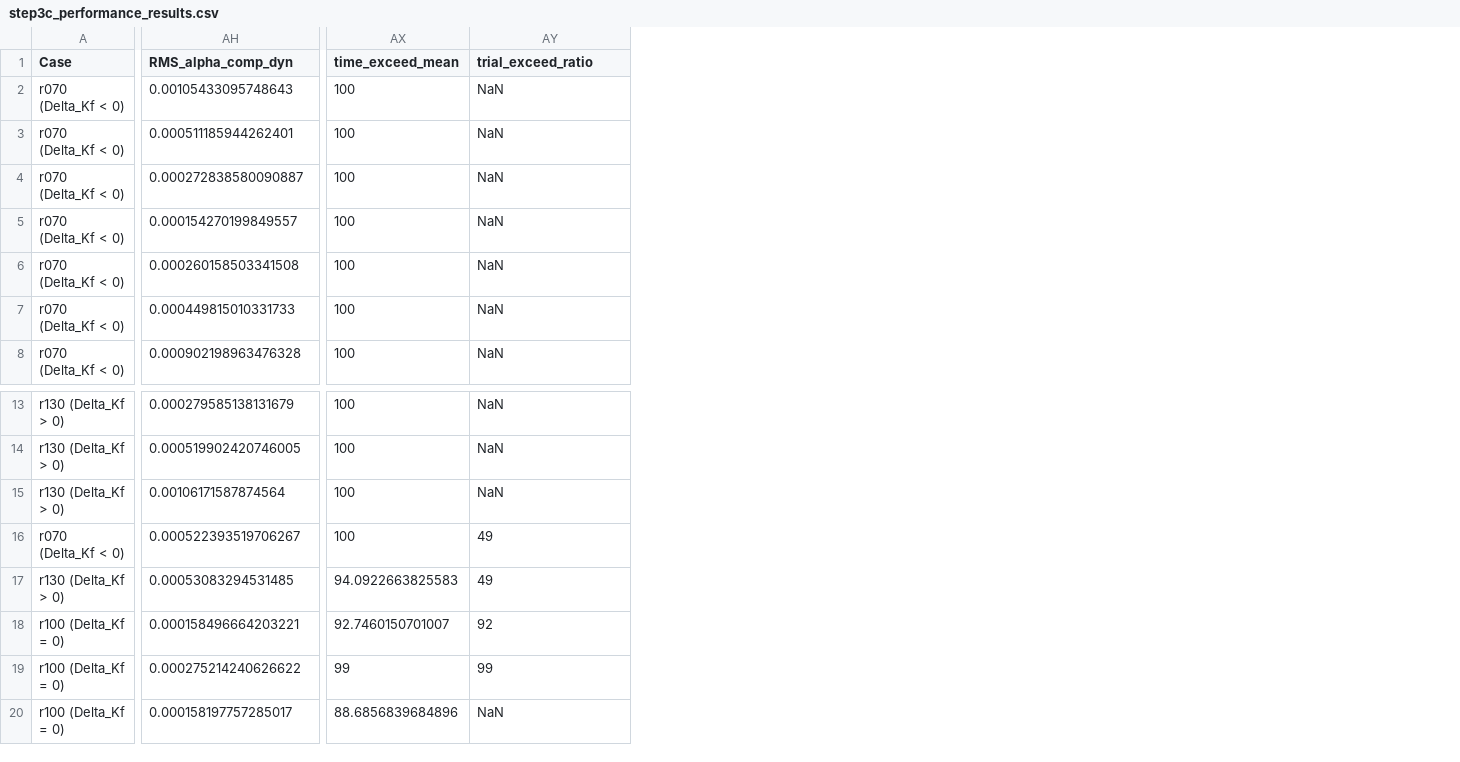
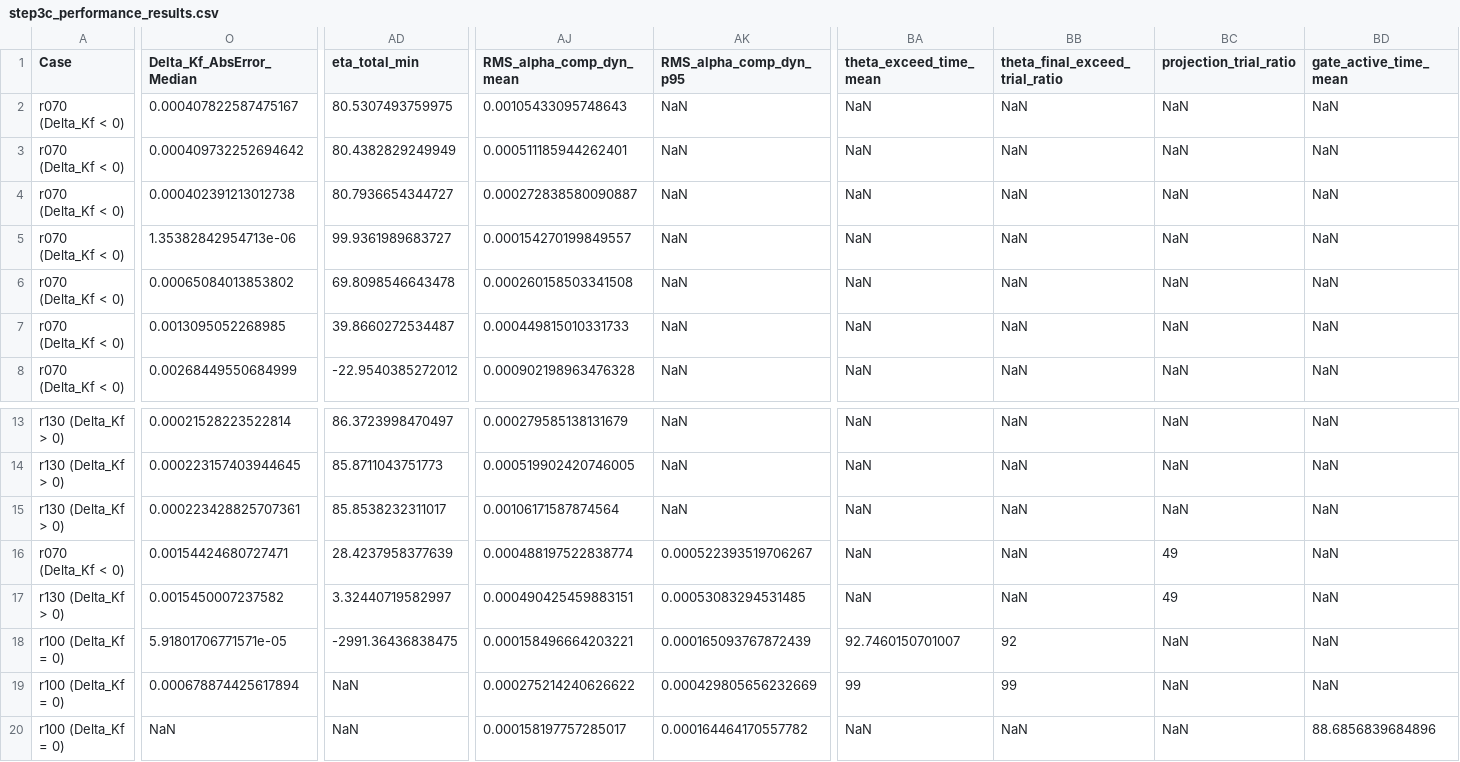
Before and after one commit to comhza007-prog/essay, a CSV file: step3_adaptive_rls/step3c_performance_results.csv, drawn as a sheet; only a part is shown, gaps mark what is left out; removed rows and columns are numbered as before the commit, all else as after; the diff covers the shown part only; the diff names each change by its address in the sheet, - before the commit and + after, or states it on an @@ line.

Commit message:
feat(step3c-2): refine 19x66 CSV schema, statistics disentanglement, and report archive
- Split Delta_Kf_Hat_Median (signed) and Delta_Kf_AbsError_Median (absolute error) in C5, C8A, C8B
- Fix eta_total_p05 calculation and introduce dedicated eta_total_min column
- Disentangle overloaded columns into dedicated fields: theta_exceed_time_mean, theta_final_exceed_trial_ratio, projection_trial_ratio, gate_active_time_mean
- Split dynamic yaw into RMS_alpha_comp_dyn_mean and RMS_alpha_comp_dyn_p95
- Rename C8C application mode to ONE_PASS_CAUSAL_GATED_REPLAY with counterfactual replay documentation
- Calculate actual C8C delayed gain means (gamma_L, gamma_R) and physical comp_total_sat with Calibration_Validity=NOT_APPLICABLE
- Track full evaluation report in repository at docs/STEP3C_PART2_REPORT.md
- Verified simulation run with 0 NUL byte log and exact readtable consistency assertions (|T_read - mem| < 1e-12)
- Step 3 remains strictly OPEN

```diff
--- a/step3_adaptive_rls/step3c_performance_results.csv
+++ b/step3_adaptive_rls/step3c_performance_results.csv
+column O (Delta_Kf_AbsError_Median), rows 2-8: 0.000407822587475167 | 0.000409732252694642 | 0.000402391213012738 | 1.35382842954713e-06 | 0.00065084013853802 | 0.0013095052268985 | 0.00268449550684999; rows 13-20: 0.00021528223522814 | 0.000223157403944645 | 0.000223428825707361 | 0.00154424680727471 | 0.0015450007237582 | 5.91801706771571e-05 | 0.000678874425617894 | NaN
+column AD (eta_total_min), rows 2-8: 80.5307493759975 | 80.4382829249949 | 80.7936654344727 | 99.9361989683727 | 69.8098546643478 | 39.8660272534487 | -22.9540385272012; rows 13-20: 86.3723998470497 | 85.8711043751773 | 85.8538232311017 | 28.4237958377639 | 3.32440719582997 | -2991.36436838475 | NaN | NaN
+column AK (RMS_alpha_comp_dyn_p95), rows 2-8: all NaN; rows 13-20: NaN | NaN | NaN | 0.000522393519706267 | 0.00053083294531485 | 0.000165093767872439 | 0.000429805656232669 | 0.000164464170557782
-column AX (time_exceed_mean), rows 2-8: all 100; rows 13-20: 100 | 100 | 100 | 100 | 94.0922663825583 | 92.7460150701007 | 99 | 88.6856839684896
+column BA (theta_exceed_time_mean), rows 2-8: all NaN; rows 13-20: NaN | NaN | NaN | NaN | NaN | 92.7460150701007 | 99 | NaN
+column BC (projection_trial_ratio), rows 2-8: all NaN; rows 13-20: NaN | NaN | NaN | 49 | 49 | NaN | NaN | NaN
+column BD (gate_active_time_mean), rows 2-8: all NaN; rows 13-20: NaN | NaN | NaN | NaN | NaN | NaN | NaN | 88.6856839684896
-AJ1: RMS_alpha_comp_dyn
+AJ1: RMS_alpha_comp_dyn_mean
-BB1: trial_exceed_ratio
+BB1: theta_final_exceed_trial_ratio
-AJ16 (RMS_alpha_comp_dyn_mean): 0.000522393519706267
+AJ16 (RMS_alpha_comp_dyn_mean): 0.000488197522838774
-BB16:BB17 (theta_final_exceed_trial_ratio): 49
+BB16:BB17 (theta_final_exceed_trial_ratio): NaN
-AJ17 (RMS_alpha_comp_dyn_mean): 0.00053083294531485
+AJ17 (RMS_alpha_comp_dyn_mean): 0.000490425459883151
```
Also changed, not shown: 12 edited cells elsewhere in this file, 4 other files.
